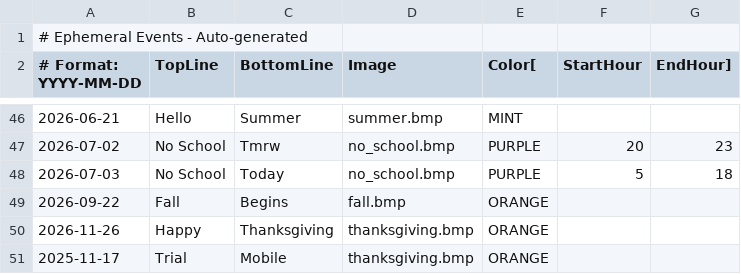
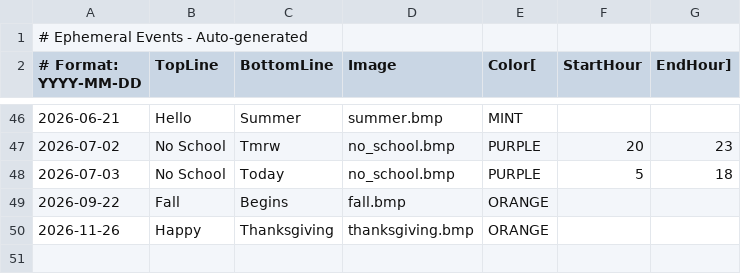
Before and after one commit to strategeekal/pantallita-events, a CSV file: ephemeral_events.csv, drawn as a sheet; only a part is shown, gaps mark what is left out; the diff names each change by its address in the sheet, - before the commit and + after, or states it on an @@ line.

Commit message:
Update ephemeral events

```diff
--- a/ephemeral_events.csv
+++ b/ephemeral_events.csv
-row 51: 2025-11-17 | Trial | Mobile | thanksgiving.bmp | ORANGE
```
